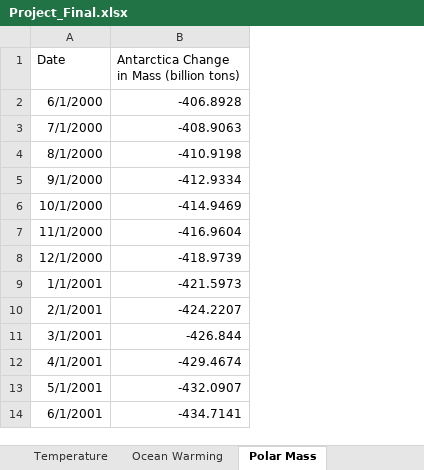
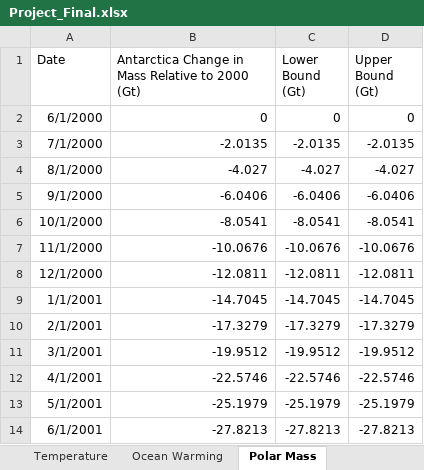
Before and after one commit to rraj786/Sea-Level-Predictions, an Excel workbook: Project_Final.xlsx, sheet Polar Mass, drawn as a sheet; only a part is shown; values as stored, in another font and other column widths than the file's, no borders; removed rows and columns are numbered as before the commit, all else as after; the diff names each change by its address in the sheet, - before the commit and + after, or states it on an @@ line.

Commit message:
Added upper and lower bounds

```diff
--- a/Project_Final.xlsx (sheet Polar Mass)
+++ b/Project_Final.xlsx (sheet Polar Mass)
-column B, rows 1-14: Antarctica Change in Mass (billion tons) | -406.8928 | -408.9063 | -410.9198 | -412.9334 | -414.9469 | -416.9604 | -418.9739 | -421.5973 | -424.2207 | -426.844 | -429.4674 | -432.0907 | -434.7141
+column B, rows 1-14: Antarctica Change in Mass Relative to 2000 (Gt) | 0 | -2.0135 | -4.027 | -6.0406 | -8.0541 | -10.0676 | -12.0811 | -14.7045 | -17.3279 | -19.9512 | -22.5746 | -25.1979 | -27.8213
+column C (Lower Bound (Gt)), rows 2-14: 0 | -2.0135 | -4.027 | -6.0406 | -8.0541 | -10.0676 | -12.0811 | -14.7045 | -17.3279 | -19.9512 | -22.5746 | -25.1979 | -27.8213
+column D (Upper Bound (Gt)), rows 2-14: 0 | -2.0135 | -4.027 | -6.0406 | -8.0541 | -10.0676 | -12.0811 | -14.7045 | -17.3279 | -19.9512 | -22.5746 | -25.1979 | -27.8213
```
Also changed, not shown: sheet Sea Levels, sheet Ocean Warming.
